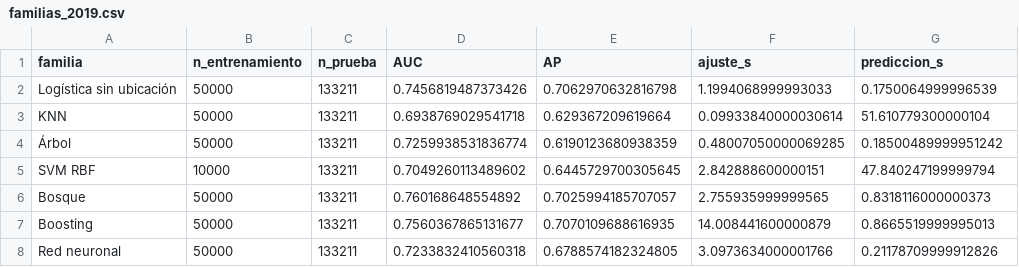
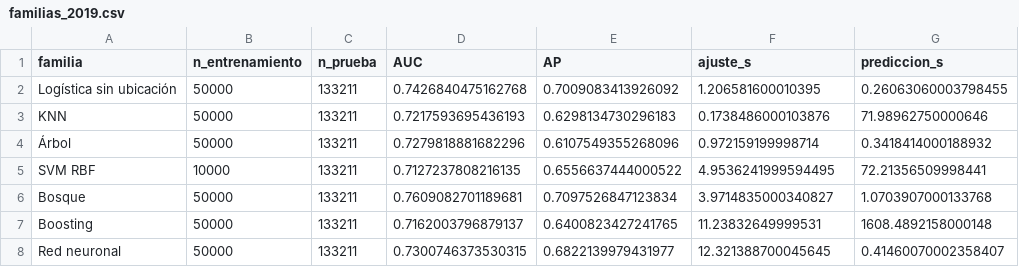
Before and after one commit to marcosdevin04-bit/Proyecto-ML-Reclamos-IM, a CSV file: resultados/familias_2019.csv, drawn as a sheet.

```diff
--- a/resultados/familias_2019.csv
+++ b/resultados/familias_2019.csv
@@ -1,8 +1,8 @@
 familia,n_entrenamiento,n_prueba,AUC,AP,ajuste_s,prediccion_s
-Logística sin ubicación,50000,133211,0.7456819487373426,0.7062970632816798,1.1994068999993033,0.1750064999996539
-KNN,50000,133211,0.6938769029541718,0.629367209619664,0.09933840000030614,51.610779300000104
-Árbol,50000,133211,0.7259938531836774,0.6190123680938359,0.48007050000069285,0.18500489999951242
-SVM RBF,10000,133211,0.7049260113489602,0.6445729700305645,2.842888600000151,47.840247199999794
-Bosque,50000,133211,0.760168648554892,0.7025994185707057,2.755935999999565,0.8318116000000373
-Boosting,50000,133211,0.7560367865131677,0.7070109688616935,14.008441600000879,0.8665519999995013
-Red neuronal,50000,133211,0.7233832410560318,0.6788574182324805,3.0973634000001766,0.21178709999912826
+Logística sin ubicación,50000,133211,0.7426840475162768,0.7009083413926092,1.206581600010395,0.26063060003798455
+KNN,50000,133211,0.7217593695436193,0.6298134730296183,0.1738486000103876,71.98962750000646
+Árbol,50000,133211,0.7279818881682296,0.6107549355268096,0.972159199998714,0.3418414000188932
+SVM RBF,10000,133211,0.7127237808216135,0.6556637444000522,4.9536241999594495,72.21356509998441
+Bosque,50000,133211,0.7609082701189681,0.7097526847123834,3.9714835000340827,1.0703907000133768
+Boosting,50000,133211,0.7162003796879137,0.6400823427241765,11.23832649999531,1608.4892158000148
+Red neuronal,50000,133211,0.7300746373530315,0.6822139979431977,12.321388700045645,0.41460070002358407
```
Also changed, not shown: resultados/comparacion_clusters.csv, resultados/experimento_coordenadas.csv, 15 other files.
